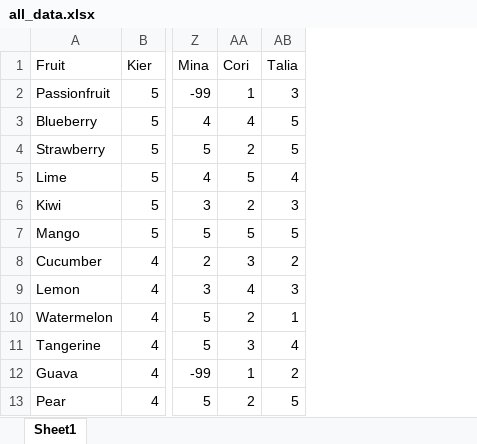
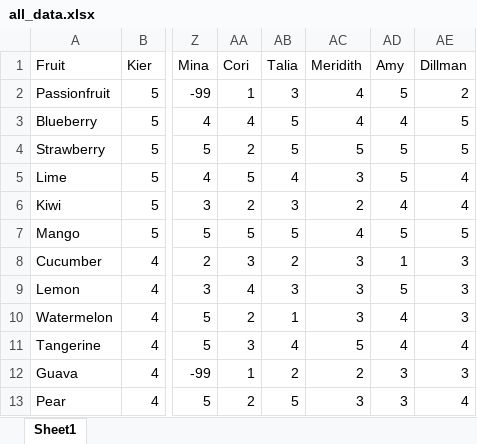
Before and after one commit to lance-noel/fruit_analyzer, an Excel workbook: raw_data/all_data.xlsx, sheet Sheet1, drawn as a sheet; only a part is shown, gaps mark what is left out; values as stored, in another font and other column widths than the file's, no borders; the diff names each change by its address in the sheet, - before the commit and + after, or states it on an @@ line.

Commit message:
adding Dillman, Amy and Meridith

```diff
--- a/raw_data/all_data.xlsx (sheet Sheet1)
+++ b/raw_data/all_data.xlsx (sheet Sheet1)
+column AC (Meridith), rows 2-13: 4 | 4 | 5 | 3 | 2 | 4 | 3 | 3 | 3 | 5 | 2 | 3
+column AD (Amy), rows 2-13: 5 | 4 | 5 | 5 | 4 | 5 | 1 | 5 | 4 | 4 | 3 | 3
+column AE (Dillman), rows 2-13: 2 | 5 | 5 | 4 | 4 | 5 | 3 | 3 | 3 | 4 | 3 | 4
```
Also changed, not shown: 5 other files.
